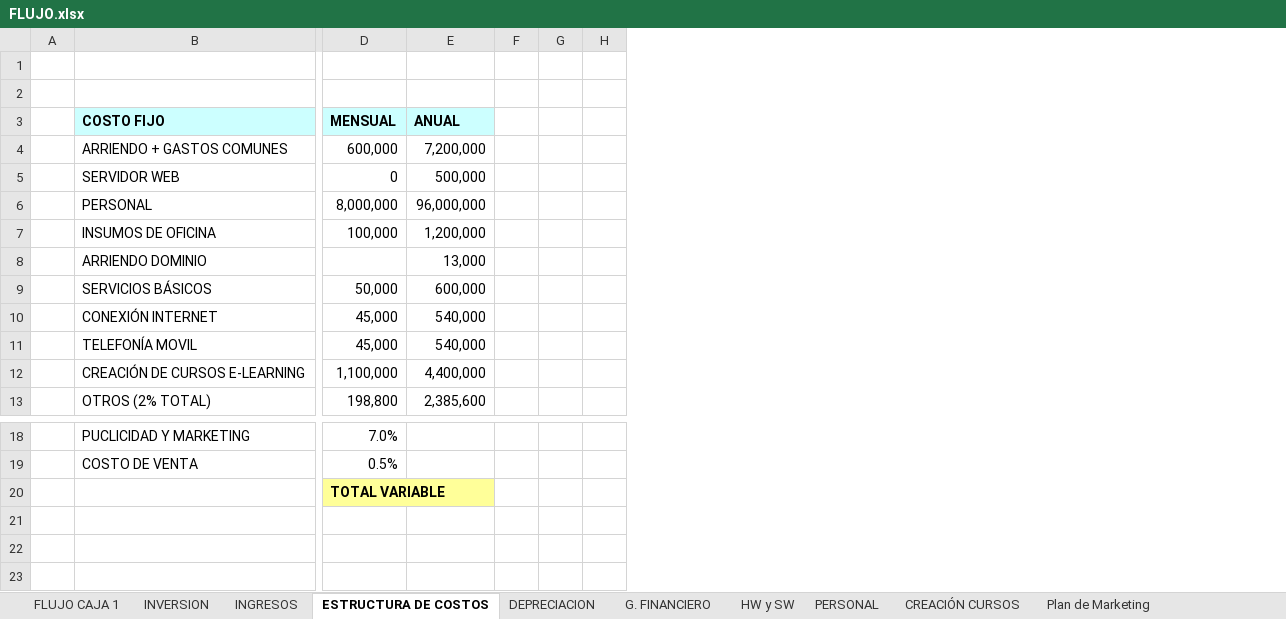
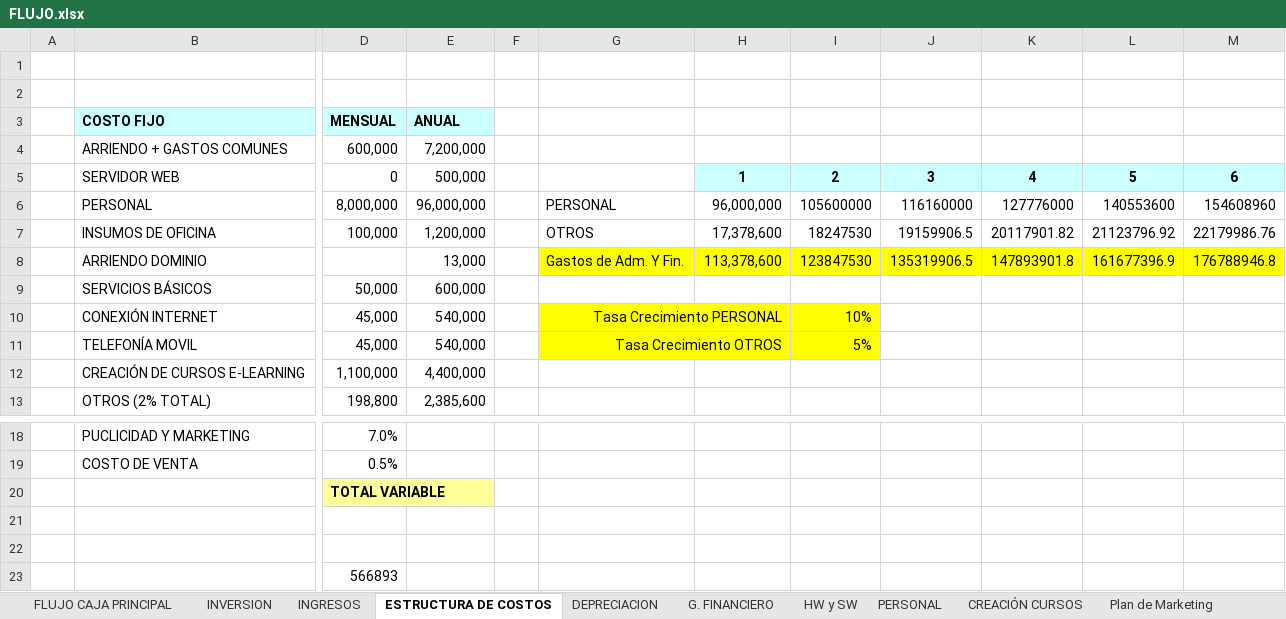
Before and after one commit to jimibustamante/Tesis, an Excel workbook: FLUJO.xlsx, sheet ESTRUCTURA DE COSTOS, drawn as a sheet; only a part is shown, gaps mark what is left out; values as stored, in another font and other column widths than the file's, no borders; removed rows and columns are numbered as before the commit, all else as after; rows hold the shown columns only; the diff names each change by its address in the sheet, - before the commit and + after, or states it on an @@ line.

Commit message:
Cambios para Análisis
- Creación FLUJO PESIMISTA
- Actualización FLUJO

```diff
--- a/FLUJO.xlsx (sheet ESTRUCTURA DE COSTOS)
+++ b/FLUJO.xlsx (sheet ESTRUCTURA DE COSTOS)
-sheet tab: FLUJO CAJA 1
+sheet tab: FLUJO CAJA PRINCIPAL
-column G, empty
-column H, empty
+column G, rows 6-11: PERSONAL | OTROS | Gastos de Adm. Y Fin. |  | Tasa Crecimiento PERSONAL | Tasa Crecimiento OTROS
+column H, rows 5-8: 1 | 96,000,000 | 17,378,600 | 113,378,600
+column I, rows 5-11: 2 | 105600000 | 18247530 | 123847530 |  | 10% | 5%
+column J, rows 5-8: 3 | 116160000 | 19159906.5 | 135319906.5
+column K, rows 5-8: 4 | 127776000 | 20117901.82 | 147893901.8
+column L, rows 5-8: 5 | 140553600 | 21123796.92 | 161677396.9
+column M, rows 5-8: 6 | 154608960 | 22179986.76 | 176788946.8
+row 21: (empty)
+row 22: (empty)
+row 23:  |  | 566893
```
Also changed, not shown: sheet FLUJO CAJA PRINCIPAL, sheet PERSONAL, 1 other file.
